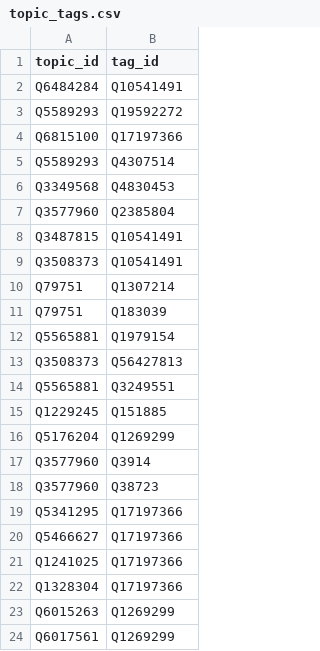
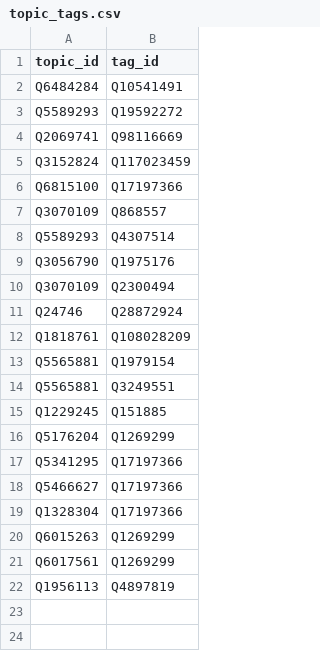
Before and after one commit to 1rthurdls/projet_kg_wiki, a CSV file: data/query_wikiperdia/import/topic_tags.csv, drawn as a sheet.

```diff
--- a/data/query_wikiperdia/import/topic_tags.csv
+++ b/data/query_wikiperdia/import/topic_tags.csv
@@ -3,12 +3,12 @@ Q6484284,Q10541491
 Q5589293,Q19592272
+Q2069741,Q98116669
+Q3152824,Q117023459
 Q6815100,Q17197366
+Q3070109,Q868557
 Q5589293,Q4307514
-Q3349568,Q4830453
-Q3577960,Q2385804
-Q3487815,Q10541491
-Q3508373,Q10541491
-Q79751,Q1307214
-Q79751,Q183039
+Q3056790,Q1975176
+Q3070109,Q2300494
+Q24746,Q28872924
+Q1818761,Q108028209
 Q5565881,Q1979154
-Q3508373,Q56427813
 Q5565881,Q3249551
@@ -16,7 +16,4 @@ Q1229245,Q151885
 Q5176204,Q1269299
-Q3577960,Q3914
-Q3577960,Q38723
 Q5341295,Q17197366
 Q5466627,Q17197366
-Q1241025,Q17197366
 Q1328304,Q17197366
@@ -24 +21,2 @@ Q6015263,Q1269299
 Q6017561,Q1269299
+Q1956113,Q4897819
```
Also changed, not shown: data/query_wikiperdia/import/article_authors.csv, 10 other files.
